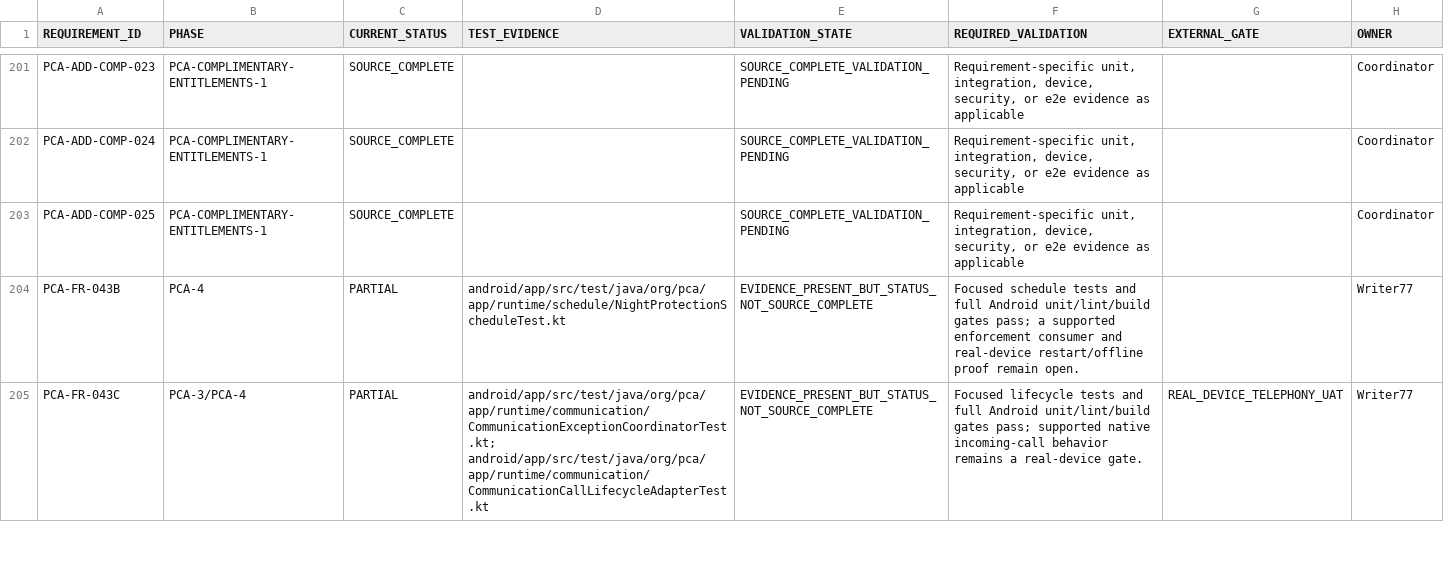
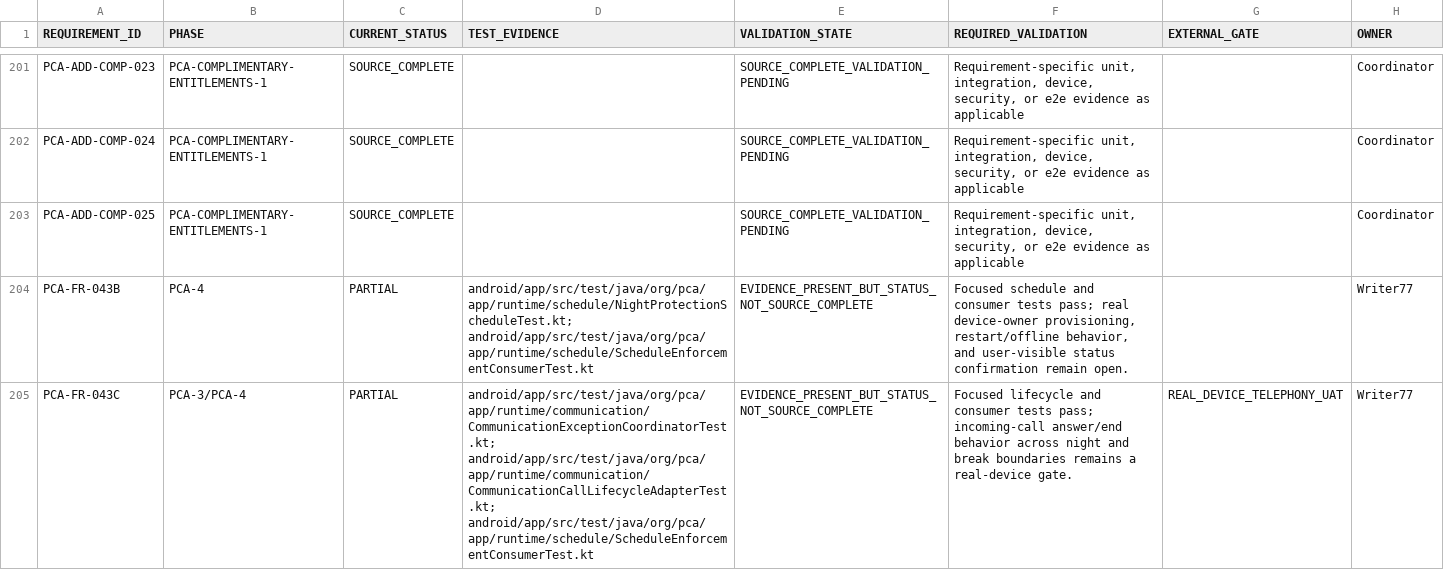
Before and after one commit to mosa-ali/PCA, a CSV file: .agent-runtime/manifests/pca-r3-final/R3_VALIDATION_BACKLOG.csv, drawn as a sheet; only a part is shown, gaps mark what is left out; the diff covers the shown part only.

```diff
--- a/.agent-runtime/manifests/pca-r3-final/R3_VALIDATION_BACKLOG.csv
+++ b/.agent-runtime/manifests/pca-r3-final/R3_VALIDATION_BACKLOG.csv
@@ -203,3 +203,3 @@ PCA-ADD-COMP-024,PCA-COMPLIMENTARY-ENTITLEMENTS-1,SOURCE_COMPLETE,,SOURCE_COMPLE
 PCA-ADD-COMP-025,PCA-COMPLIMENTARY-ENTITLEMENTS-1,SOURCE_COMPLETE,,SOURCE_COMPLETE_VALIDATION_PENDING,"Requirement-specific unit, integration, device, security, or e2e evidence as applicable",,Coordinator
-PCA-FR-043B,PCA-4,PARTIAL,android/app/src/test/java/org/pca/app/runtime/schedule/NightProtectionScheduleTest.kt,EVIDENCE_PRESENT_BUT_STATUS_NOT_SOURCE_COMPLETE,Focused schedule tests and full Android unit/lint/build gates pass; a supported enforcement consumer and real-device restart/offline proof remain open.,,Writer77
-PCA-FR-043C,PCA-3/PCA-4,PARTIAL,android/app/src/test/java/org/pca/app/runtime/communication/CommunicationExceptionCoordinatorTest.kt; android/app/src/test/java/org/pca/app/runtime/communication/CommunicationCallLifecycleAdapterTest.kt,EVIDENCE_PRESENT_BUT_STATUS_NOT_SOURCE_COMPLETE,Focused lifecycle tests and full Android unit/lint/build gates pass; supported native incoming-call behavior remains a real-device gate.,REAL_DEVICE_TELEPHONY_UAT,Writer77
+PCA-FR-043B,PCA-4,PARTIAL,android/app/src/test/java/org/pca/app/runtime/schedule/NightProtectionScheduleTest.kt; android/app/src/test/java/org/pca/app/runtime/schedule/ScheduleEnforcementConsumerTest.kt,EVIDENCE_PRESENT_BUT_STATUS_NOT_SOURCE_COMPLETE,"Focused schedule and consumer tests pass; real device-owner provisioning, restart/offline behavior, and user-visible status confirmation remain open.",,Writer77
+PCA-FR-043C,PCA-3/PCA-4,PARTIAL,android/app/src/test/java/org/pca/app/runtime/communication/CommunicationExceptionCoordinatorTest.kt; android/app/src/test/java/org/pca/app/runtime/communication/CommunicationCallLifecycleAdapterTest.kt; android/app/src/test/java/org/pca/app/runtime/schedule/ScheduleEnforcementConsumerTest.kt,EVIDENCE_PRESENT_BUT_STATUS_NOT_SOURCE_COMPLETE,Focused lifecycle and consumer tests pass; incoming-call answer/end behavior across night and break boundaries remains a real-device gate.,REAL_DEVICE_TELEPHONY_UAT,Writer77
```
Also changed, not shown: 4 edited cells elsewhere in this file, .agent-runtime/manifests/pca-r3-final/R3_REQUIREMENT_AUDIT.csv, .agent-runtime/manifests/pca-r3-final/R3_SOURCE_BACKLOG.csv, 2 other files.
